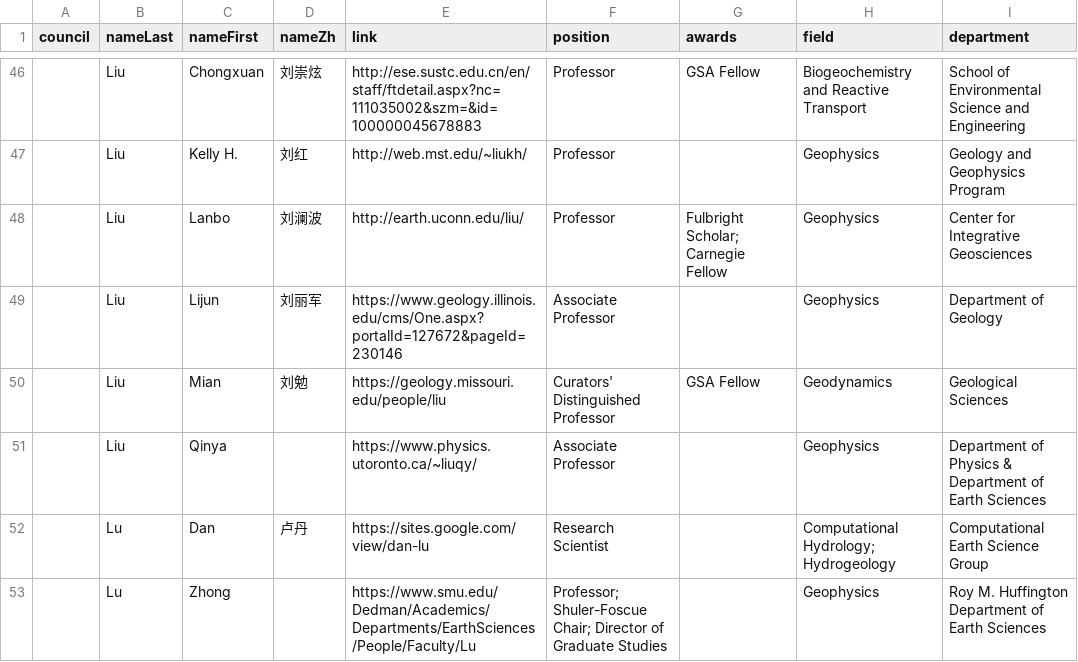
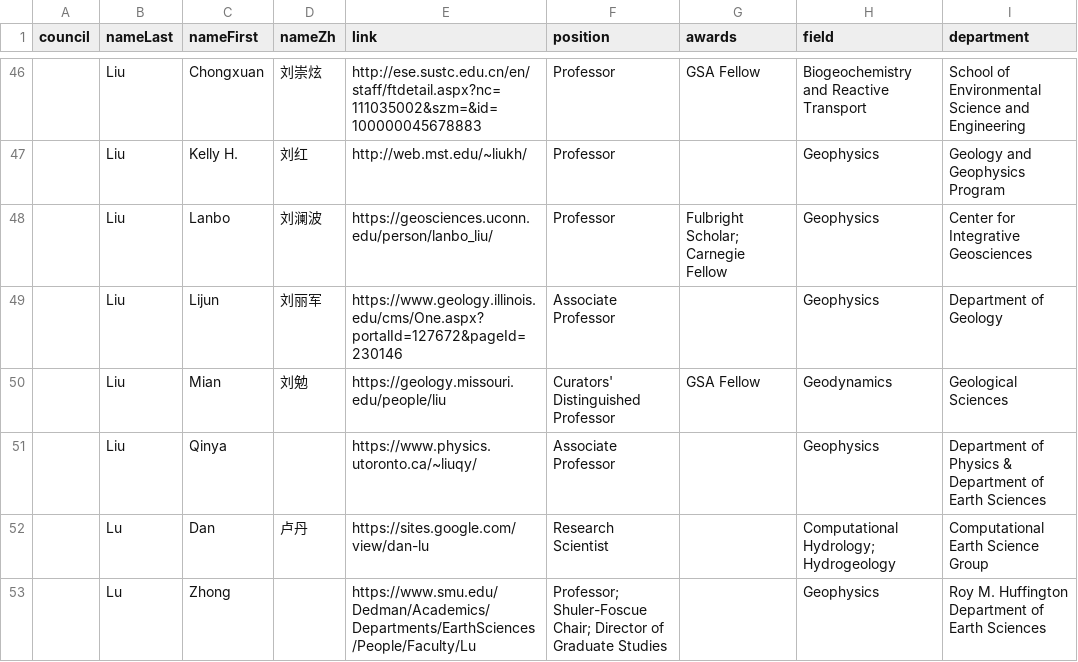
Before and after one commit to aspyrx/ipaces.org, a CSV file: src/routes/members/members.csv, drawn as a sheet; only a part is shown, gaps mark what is left out; the diff names each change by its address in the sheet, - before the commit and + after, or states it on an @@ line.

Commit message:
Minor member update

```diff
--- a/src/routes/members/members.csv
+++ b/src/routes/members/members.csv
-E48 (link): http://earth.uconn.edu/liu/
+E48 (link): https://geosciences.uconn.edu/person/lanbo_liu/
```
